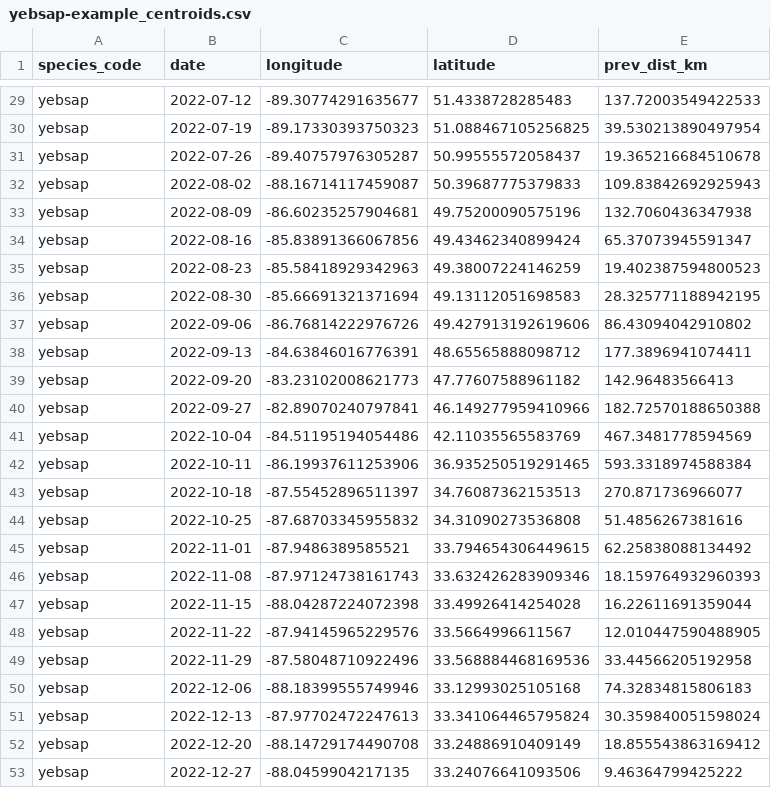
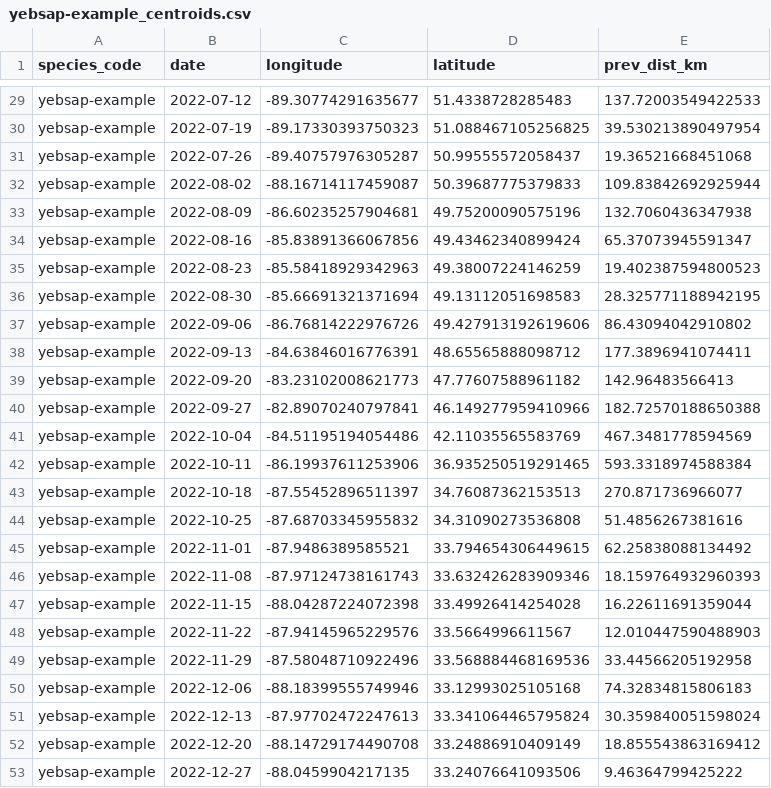
Before and after one commit to ebird/ebirdst_example-data, a CSV file: example-data/2022/yebsap-example/weekly/yebsap-example_centroids.csv, drawn as a sheet; only a part is shown, gaps mark what is left out; the diff covers the shown part only; the diff names each change by its address in the sheet, - before the commit and + after, or states it on an @@ line.

```diff
--- a/example-data/2022/yebsap-example/weekly/yebsap-example_centroids.csv
+++ b/example-data/2022/yebsap-example/weekly/yebsap-example_centroids.csv
-A29:A53 (species_code): yebsap
+A29:A53 (species_code): yebsap-example
-E31 (prev_dist_km): 19.365216684510678
+E31 (prev_dist_km): 19.36521668451068
-E32 (prev_dist_km): 109.83842692925943
+E32 (prev_dist_km): 109.83842692925944
-E48 (prev_dist_km): 12.010447590488905
+E48 (prev_dist_km): 12.010447590488903
```
Also changed, not shown: 28 edited cells elsewhere in this file, example-data/2022/yebsap-example/trends/yebsap-example_breeding_ebird-trends_model-summary.csv, 7 other files.
